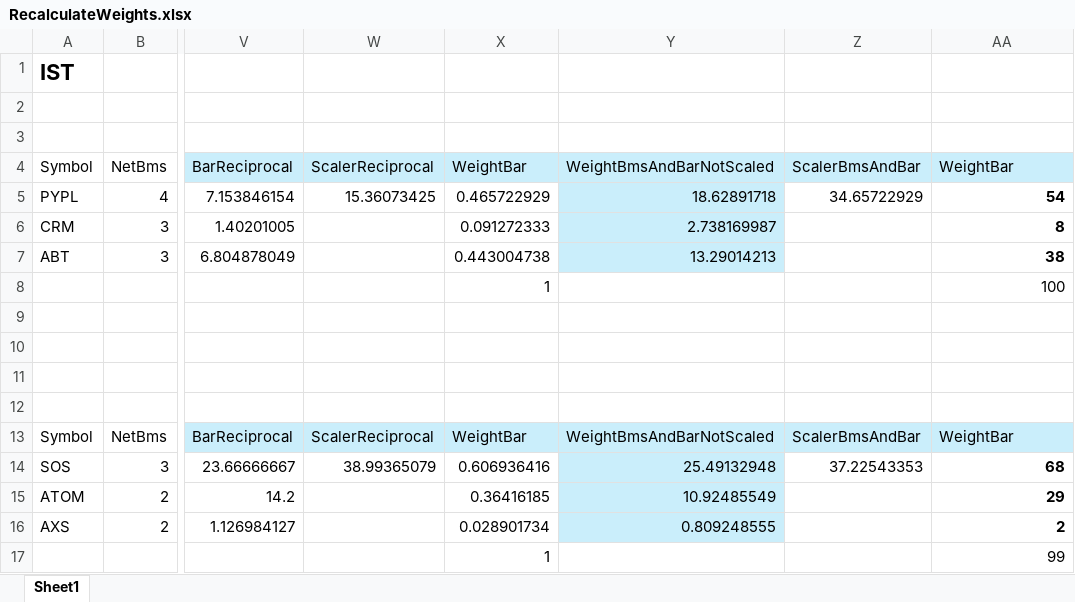
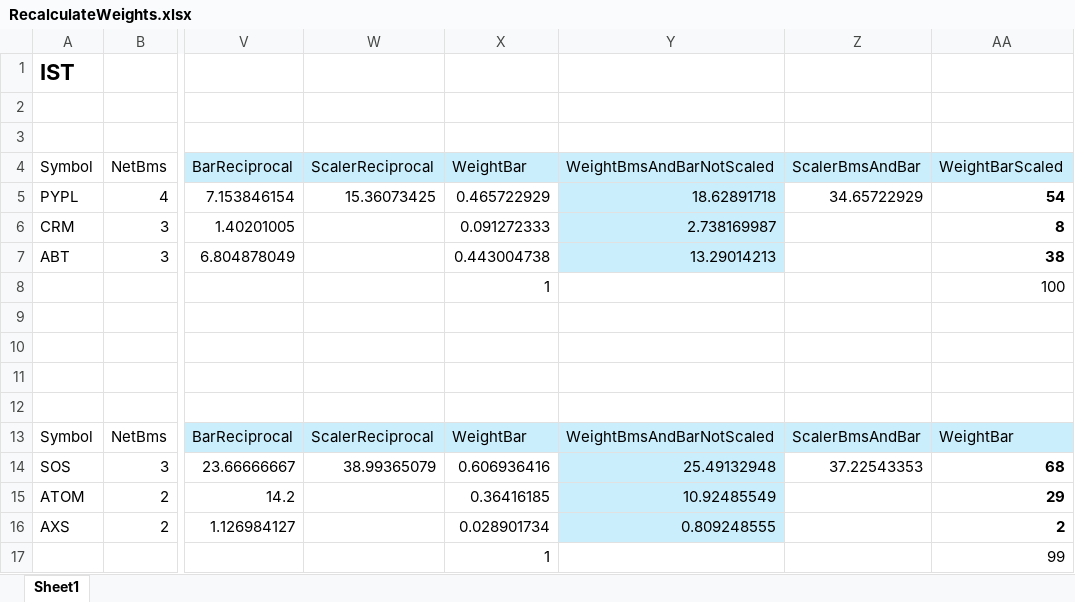
Before and after one commit to Beltchikov/Rollover, an Excel workbook: PortfolioTrader/Documentation/RecalculateWeights.xlsx, sheet Sheet1, drawn as a sheet; only a part is shown, gaps mark what is left out; values as stored, in another font and other column widths than the file's, no borders; the diff names each change by its address in the sheet, - before the commit and + after, or states it on an @@ line.

```diff
--- a/PortfolioTrader/Documentation/RecalculateWeights.xlsx (sheet Sheet1)
+++ b/PortfolioTrader/Documentation/RecalculateWeights.xlsx (sheet Sheet1)
-AA4: WeightBar
+AA4: WeightBarScaled
```
Also changed, not shown: 1 other file.
